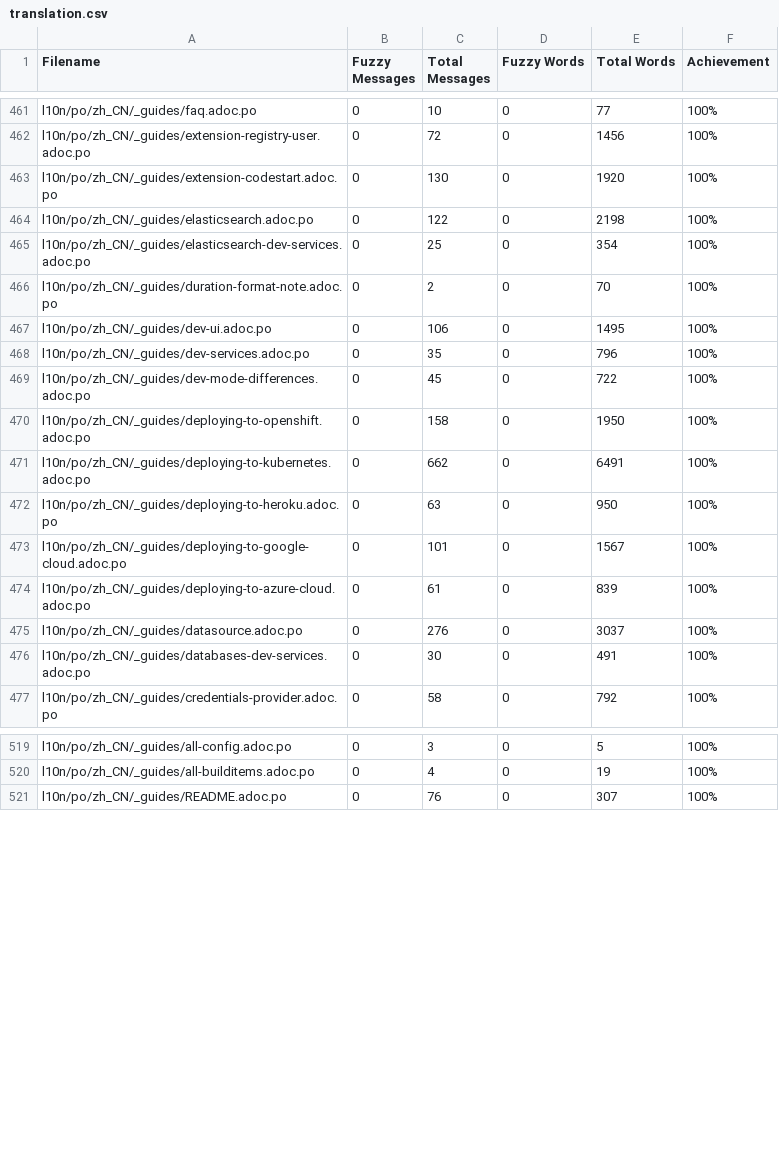
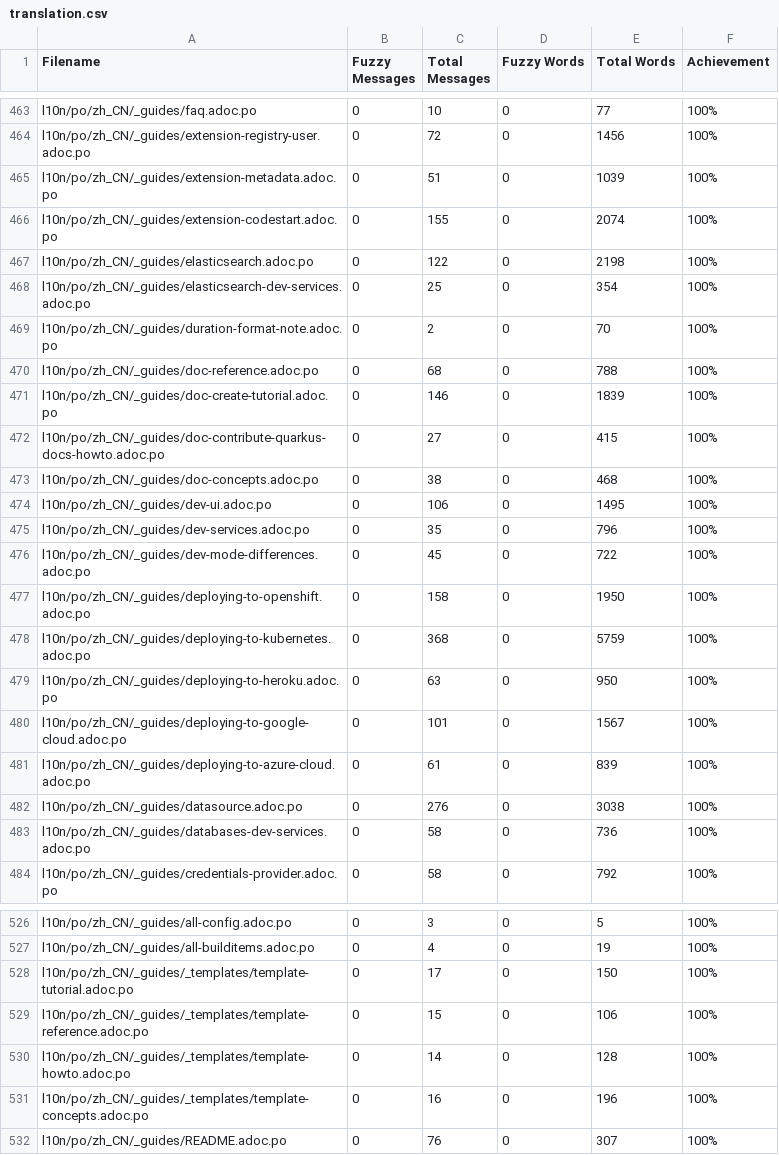
Before and after one commit to giant35/quarkusZH, a CSV file: l10n/stats/translation.csv, drawn as a sheet; only a part is shown, gaps mark what is left out; the diff covers the shown part only.

Commit message:
Update translation stats

```diff
--- a/l10n/stats/translation.csv
+++ b/l10n/stats/translation.csv
@@ -462,3 +464,4 @@ l10n/po/zh_CN/_guides/faq.adoc.po, 0, 10, 0, 77 ,100%
 l10n/po/zh_CN/_guides/extension-registry-user.adoc.po, 0, 72, 0, 1456 ,100%
-l10n/po/zh_CN/_guides/extension-codestart.adoc.po, 0, 130, 0, 1920 ,100%
+l10n/po/zh_CN/_guides/extension-metadata.adoc.po, 0, 51, 0, 1039 ,100%
+l10n/po/zh_CN/_guides/extension-codestart.adoc.po, 0, 155, 0, 2074 ,100%
 l10n/po/zh_CN/_guides/elasticsearch.adoc.po, 0, 122, 0, 2198 ,100%
@@ -466,2 +469,6 @@ l10n/po/zh_CN/_guides/elasticsearch-dev-services.adoc.po, 0, 25, 0, 354 ,100%
 l10n/po/zh_CN/_guides/duration-format-note.adoc.po, 0, 2, 0, 70 ,100%
+l10n/po/zh_CN/_guides/doc-reference.adoc.po, 0, 68, 0, 788 ,100%
+l10n/po/zh_CN/_guides/doc-create-tutorial.adoc.po, 0, 146, 0, 1839 ,100%
+l10n/po/zh_CN/_guides/doc-contribute-quarkus-docs-howto.adoc.po, 0, 27, 0, 415 ,100%
+l10n/po/zh_CN/_guides/doc-concepts.adoc.po, 0, 38, 0, 468 ,100%
 l10n/po/zh_CN/_guides/dev-ui.adoc.po, 0, 106, 0, 1495 ,100%
@@ -470,3 +477,3 @@ l10n/po/zh_CN/_guides/dev-mode-differences.adoc.po, 0, 45, 0, 722 ,100%
 l10n/po/zh_CN/_guides/deploying-to-openshift.adoc.po, 0, 158, 0, 1950 ,100%
-l10n/po/zh_CN/_guides/deploying-to-kubernetes.adoc.po, 0, 662, 0, 6491 ,100%
+l10n/po/zh_CN/_guides/deploying-to-kubernetes.adoc.po, 0, 368, 0, 5759 ,100%
 l10n/po/zh_CN/_guides/deploying-to-heroku.adoc.po, 0, 63, 0, 950 ,100%
@@ -474,4 +481,4 @@ l10n/po/zh_CN/_guides/deploying-to-google-cloud.adoc.po, 0, 101, 0, 1567 ,100%
 l10n/po/zh_CN/_guides/deploying-to-azure-cloud.adoc.po, 0, 61, 0, 839 ,100%
-l10n/po/zh_CN/_guides/datasource.adoc.po, 0, 276, 0, 3037 ,100%
-l10n/po/zh_CN/_guides/databases-dev-services.adoc.po, 0, 30, 0, 491 ,100%
+l10n/po/zh_CN/_guides/datasource.adoc.po, 0, 276, 0, 3038 ,100%
+l10n/po/zh_CN/_guides/databases-dev-services.adoc.po, 0, 58, 0, 736 ,100%
 l10n/po/zh_CN/_guides/credentials-provider.adoc.po, 0, 58, 0, 792 ,100%
@@ -520,2 +527,6 @@ l10n/po/zh_CN/_guides/all-config.adoc.po, 0, 3, 0, 5 ,100%
 l10n/po/zh_CN/_guides/all-builditems.adoc.po, 0, 4, 0, 19 ,100%
+l10n/po/zh_CN/_guides/_templates/template-tutorial.adoc.po, 0, 17, 0, 150 ,100%
+l10n/po/zh_CN/_guides/_templates/template-reference.adoc.po, 0, 15, 0, 106 ,100%
+l10n/po/zh_CN/_guides/_templates/template-howto.adoc.po, 0, 14, 0, 128 ,100%
+l10n/po/zh_CN/_guides/_templates/template-concepts.adoc.po, 0, 16, 0, 196 ,100%
 l10n/po/zh_CN/_guides/README.adoc.po, 0, 76, 0, 307 ,100%
```
Also changed, not shown: 2 added rows and 52 edited cells elsewhere in this file.
